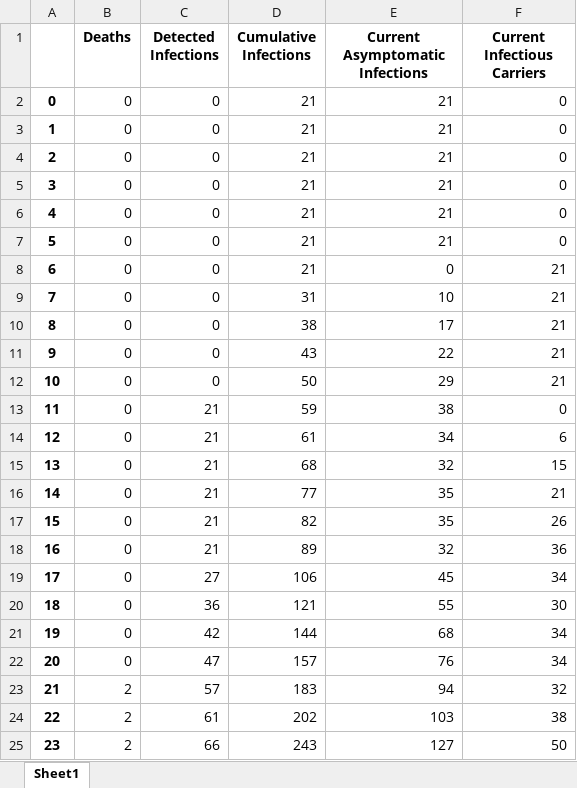
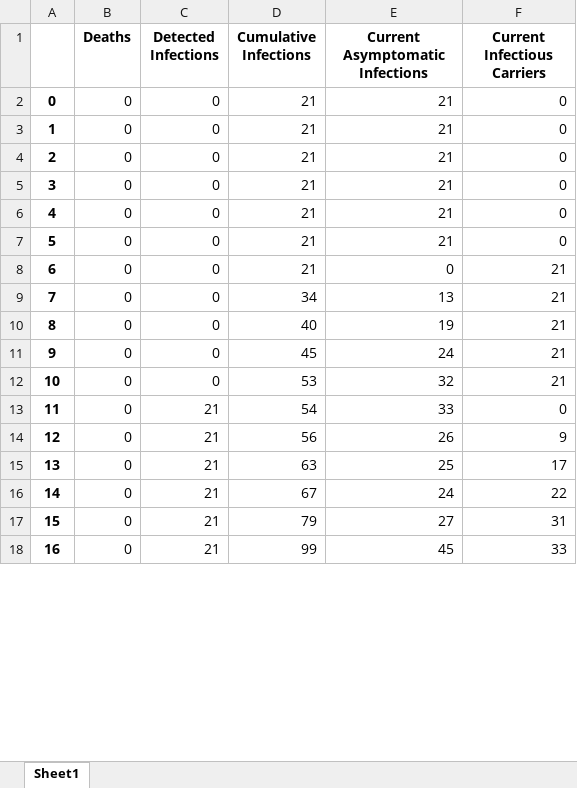
Before and after one commit to dfpena/epidemic-simulation-pygame, an Excel workbook: summarydataChina.xlsx, sheet Sheet1, drawn as a sheet; only a part is shown; values as stored, in another font and other column widths than the file's, no borders; removed rows and columns are numbered as before the commit, all else as after; the diff covers the shown part only; the diff names each change by its address in the sheet, - before the commit and + after, or states it on an @@ line.

Commit message:
adjusted to current data.  Model is at its limit the naive population pool is no longer small enough to allow for consistent modeling. I may try to double the size of population, but parameter prediction is getting wilder the greater the number of days since the beginning of the outbreak due to random drift. Hubei accounts for most of mortality some of this likely due to that city being overwhelmed and unable to care the number of people who are sick. If mortality looks drastically different in the next few days I will attempt to try to update the model.

```diff
--- a/summarydataChina.xlsx (sheet Sheet1)
+++ b/summarydataChina.xlsx (sheet Sheet1)
-D9 (Cumulative Infections): 31
+D9 (Cumulative Infections): 34
-E9 (Current Asymptomatic Infections): 10
+E9 (Current Asymptomatic Infections): 13
-D10 (Cumulative Infections): 38
+D10 (Cumulative Infections): 40
-E10 (Current Asymptomatic Infections): 17
+E10 (Current Asymptomatic Infections): 19
-D11 (Cumulative Infections): 43
+D11 (Cumulative Infections): 45
-E11 (Current Asymptomatic Infections): 22
+E11 (Current Asymptomatic Infections): 24
-D12 (Cumulative Infections): 50
+D12 (Cumulative Infections): 53
-E12 (Current Asymptomatic Infections): 29
+E12 (Current Asymptomatic Infections): 32
-D13 (Cumulative Infections): 59
+D13 (Cumulative Infections): 54
-E13 (Current Asymptomatic Infections): 38
+E13 (Current Asymptomatic Infections): 33
-D14 (Cumulative Infections): 61
+D14 (Cumulative Infections): 56
-E14 (Current Asymptomatic Infections): 34
+E14 (Current Asymptomatic Infections): 26
-F14 (Current Infectious Carriers): 6
+F14 (Current Infectious Carriers): 9
-D15 (Cumulative Infections): 68
+D15 (Cumulative Infections): 63
-E15 (Current Asymptomatic Infections): 32
+E15 (Current Asymptomatic Infections): 25
-F15 (Current Infectious Carriers): 15
+F15 (Current Infectious Carriers): 17
-D16 (Cumulative Infections): 77
+D16 (Cumulative Infections): 67
-E16 (Current Asymptomatic Infections): 35
+E16 (Current Asymptomatic Infections): 24
-F16 (Current Infectious Carriers): 21
+F16 (Current Infectious Carriers): 22
-D17 (Cumulative Infections): 82
+D17 (Cumulative Infections): 79
-E17 (Current Asymptomatic Infections): 35
+E17 (Current Asymptomatic Infections): 27
-F17 (Current Infectious Carriers): 26
+F17 (Current Infectious Carriers): 31
-D18 (Cumulative Infections): 89
+D18 (Cumulative Infections): 99
-E18 (Current Asymptomatic Infections): 32
+E18 (Current Asymptomatic Infections): 45
-F18 (Current Infectious Carriers): 36
+F18 (Current Infectious Carriers): 33
-row 19: 17 | 0 | 27 | 106 | 45 | 34
-row 20: 18 | 0 | 36 | 121 | 55 | 30
-row 21: 19 | 0 | 42 | 144 | 68 | 34
-row 22: 20 | 0 | 47 | 157 | 76 | 34
-row 23: 21 | 2 | 57 | 183 | 94 | 32
-row 24: 22 | 2 | 61 | 202 | 103 | 38
-row 25: 23 | 2 | 66 | 243 | 127 | 50
```
Also changed, not shown: 38 added rows and 34 removed rows elsewhere in this sheet, summarydataLosAngelesBestCase.xlsx, summarydataLosAngelesFullRun.xlsx, 4 other files.
